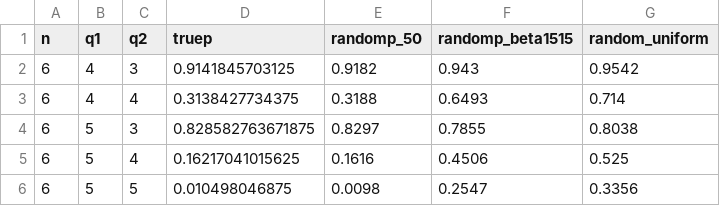
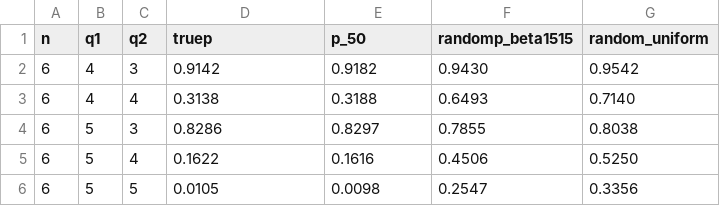
Before and after one commit to dhutchis/RamDist, a CSV file: results_validate/validate_m10000.csv, drawn as a sheet.

Commit message:
Stratify sampling. Numeric and graphical results for stratified method, and graphical comparison to original p=0.5.

```diff
--- a/results_validate/validate_m10000.csv
+++ b/results_validate/validate_m10000.csv
@@ -1,6 +1,6 @@
-n,q1,q2,truep,randomp_50,randomp_beta1515,random_uniform
-6,4,3,0.9141845703125,0.9182,0.943,0.9542
-6,4,4,0.3138427734375,0.3188,0.6493,0.714
-6,5,3,0.828582763671875,0.8297,0.7855,0.8038
-6,5,4,0.16217041015625,0.1616,0.4506,0.525
-6,5,5,0.010498046875,0.0098,0.2547,0.3356
+n,q1,q2,truep,p_50,randomp_beta1515,random_uniform
+6,4,3,0.9142,0.9182,0.9430,0.9542
+6,4,4,0.3138,0.3188,0.6493,0.7140
+6,5,3,0.8286,0.8297,0.7855,0.8038
+6,5,4,0.1622,0.1616,0.4506,0.5250
+6,5,5,0.0105,0.0098,0.2547,0.3356
```
Also changed, not shown: 32 other files.
